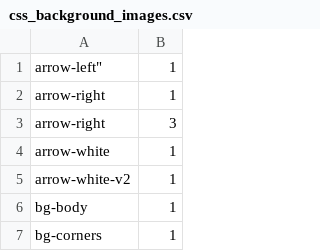
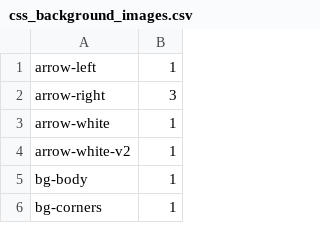
Before and after one commit to noud/images, a CSV file: database/data/css_background_images.csv, drawn as a sheet; only a part is shown.

```diff
--- a/database/data/css_background_images.csv
+++ b/database/data/css_background_images.csv
@@ -1,3 +1,2 @@
-arrow-left",1
-"arrow-right",1
+"arrow-left",1
 "arrow-right",3
```
Also changed, not shown: database/data/accounts.csv, database/data/categories.csv, 5 other files.
